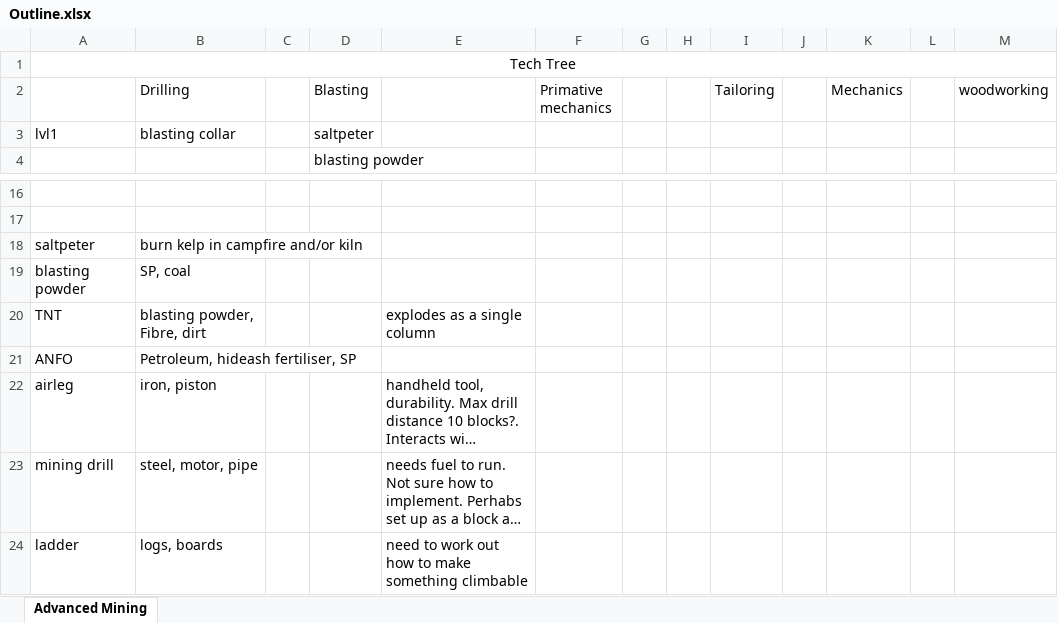
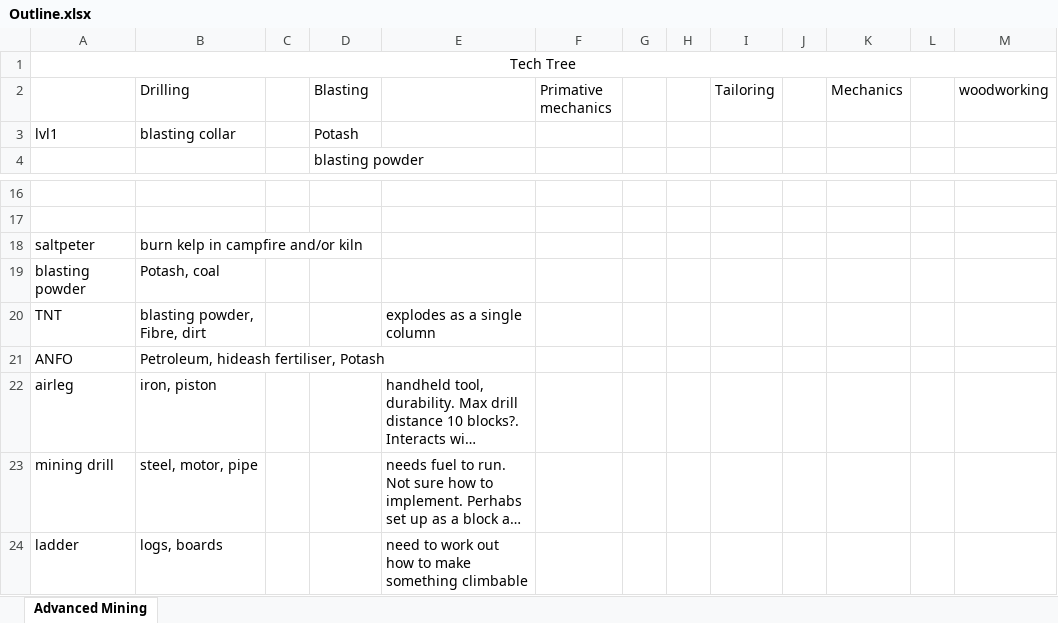
Before and after one commit to valheran/VEcoMods, an Excel workbook: Outline.xlsx, sheet Advanced Mining, drawn as a sheet; only a part is shown, gaps mark what is left out; long unchanged cells end in …; values as stored, in another font and other column widths than the file's, no borders; the diff names each change by its address in the sheet, - before the commit and + after, or states it on an @@ line.

Commit message:
advanced mining first
framework for most items, in unity and server code. drilling and
blasting mechanisms working. Tweaking, vertical drilling, higher end
tech still needed

```diff
--- a/Outline.xlsx (sheet Advanced Mining)
+++ b/Outline.xlsx (sheet Advanced Mining)
-D3 (Blasting): saltpeter
+D3 (Blasting): Potash
-B19 (Drilling): SP, coal
+B19 (Drilling): Potash, coal
-B21 (Drilling): Petroleum, hideash fertiliser, SP
+B21 (Drilling): Petroleum, hideash fertiliser, Potash
```
Also changed, not shown: 16 other files.
